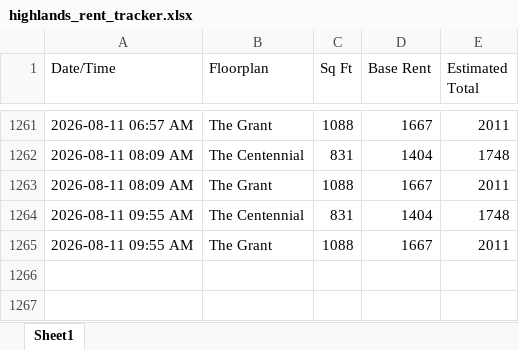
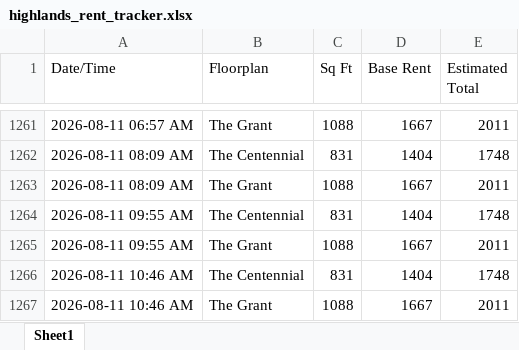
Before and after one commit to fardeenma/rent-tracker-data, an Excel workbook: highlands_rent_tracker.xlsx, sheet Sheet1, drawn as a sheet; only a part is shown, gaps mark what is left out; values as stored, in another font and other column widths than the file's, no borders; the diff names each change by its address in the sheet, - before the commit and + after, or states it on an @@ line.

Commit message:
Update rent data

```diff
--- a/highlands_rent_tracker.xlsx (sheet Sheet1)
+++ b/highlands_rent_tracker.xlsx (sheet Sheet1)
+row 1266: 2026-08-11 10:46 AM | The Centennial | 831 | 1404 | 1748
+row 1267: 2026-08-11 10:46 AM | The Grant | 1088 | 1667 | 2011
```
